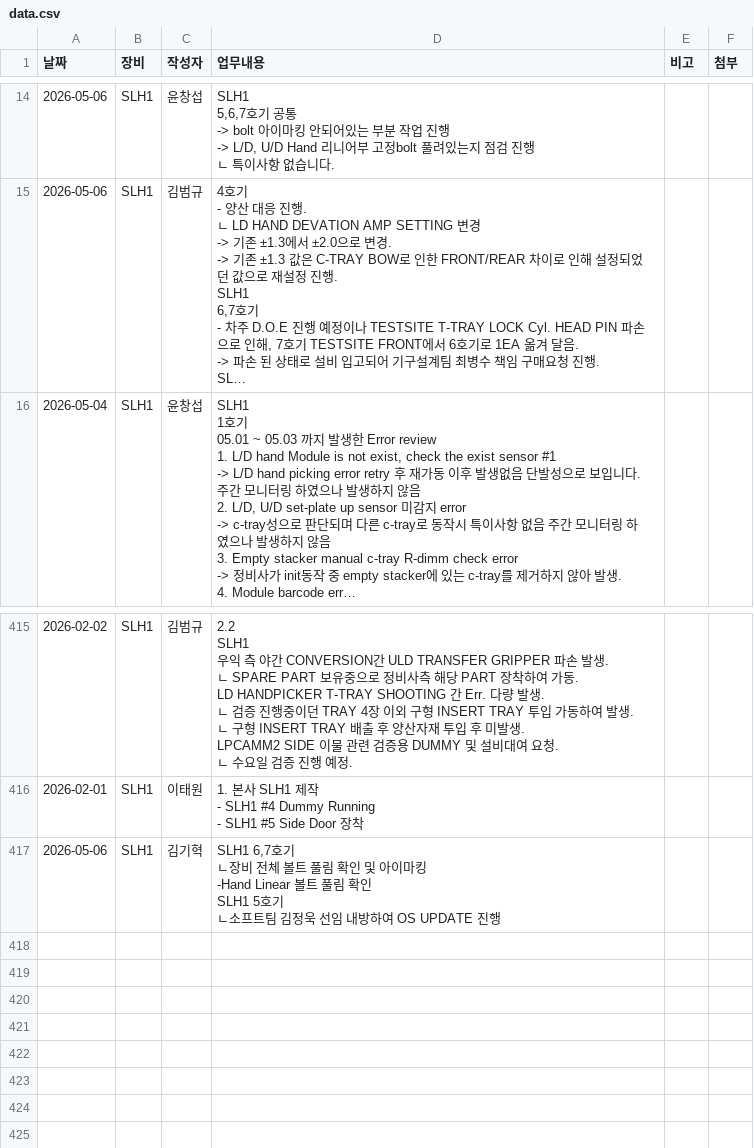
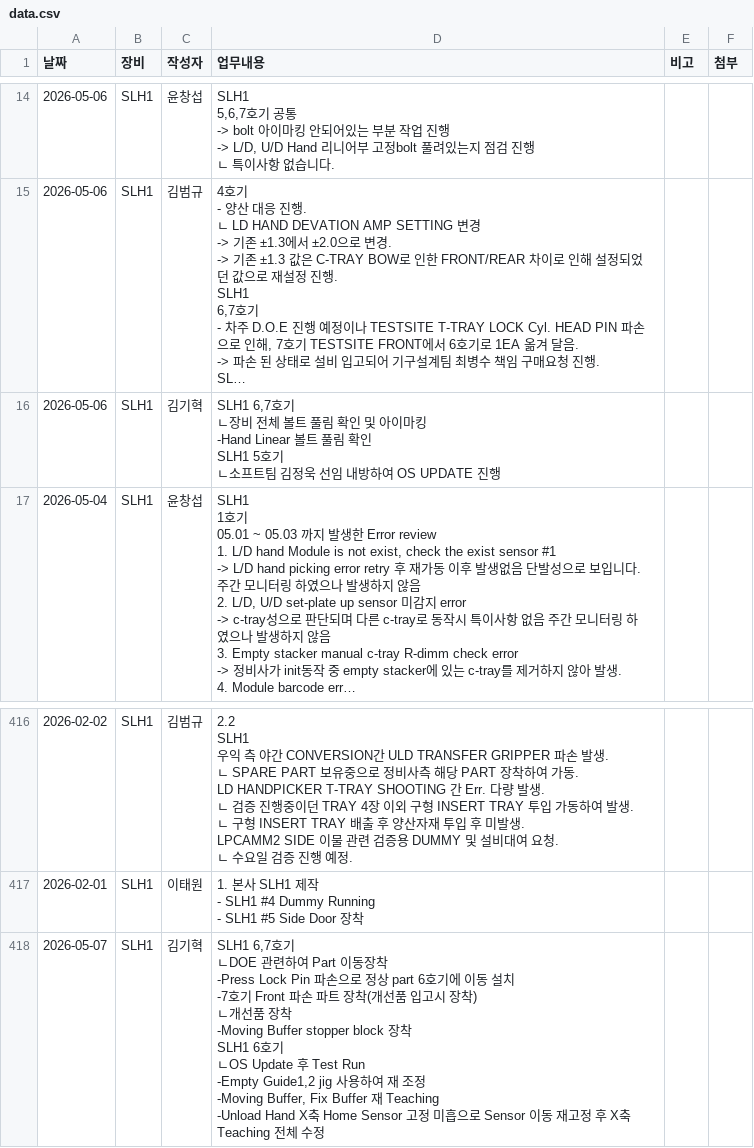
Before and after one commit to Saltlightchoi/my-work-log, a CSV file: data.csv, drawn as a sheet; only a part is shown, gaps mark what is left out; long unchanged cells end in …; addresses are those after the commit; ↵ is a line break in a cell; the diff names each change by its address in the sheet, - before the commit and + after, or states it on an @@ line.

Commit message:
Add Log: 2026-05-07

```diff
--- a/data.csv
+++ b/data.csv
+row 16: 2026-05-06 | SLH1 | 김기혁 | SLH1 6,7호기 ↵ ㄴ장비 전체 볼트 풀림 확인 및 아이마킹 ↵ -Hand Linear 볼트 풀림 확인 ↵ SLH1 5호기 ↵ ㄴ소프트팀 김정욱 선임 내방하여 OS UPDATE 진행
-A418 (날짜): 2026-05-06
+A418 (날짜): 2026-05-07
-D418 (업무내용): …호기 ↵ ㄴ장비 전체 볼트 풀림 확인 및 아이마킹 ↵ -Hand Linear 볼트 풀림 확인 ↵ SLH1 5호기 ↵ ㄴ소프트팀 김정욱 선임 내방하여 OS UPDATE 진행
+D418 (업무내용): …호기 ↵ ㄴDOE 관련하여 Part 이동장착 ↵ -Press Lock Pin 파손으로 정상 part 6호기에 이동 설치 ↵ -7호기 Front 파손 파트 장착(개선품 입고시 장착) ↵ ㄴ개선품 장착 ↵ -Moving Buffer stopper block 장착 ↵ SLH1 6호기 ↵ ㄴOS Update 후 Test Run ↵ -Empty Guide1,2 jig 사용하여 재 조정 ↵ -Moving Buffer, Fix Buffer 재 Teaching ↵ -Unload Hand X축 Home Sensor 고정 미흡으로 Sensor 이동 재고정 후 X축 Teaching 전체 수정
```
